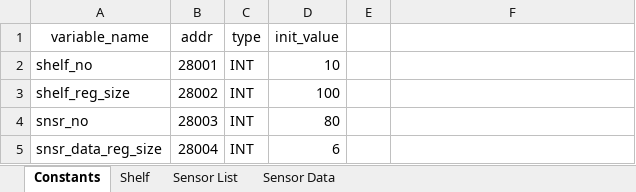
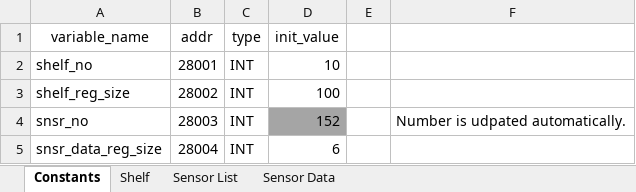
Before and after one commit to T2HOPETECHNIK/Ellemento, an Excel workbook: rack_control/plc/global_variable_template.xlsx, sheet Constants, drawn as a sheet; values as stored, in another font and other column widths than the file's, no borders; the diff names each change by its address in the sheet, - before the commit and + after, or states it on an @@ line.

Commit message:
Update snsr_no in template. Tested

```diff
--- a/rack_control/plc/global_variable_template.xlsx (sheet Constants)
+++ b/rack_control/plc/global_variable_template.xlsx (sheet Constants)
-D4 (init_value): 80
+D4 (init_value): 152
-D4 fill: none
+D4 fill: #A5A5A5
-F4: (empty)
+F4: Number is udpated automatically.
```
Also changed, not shown: 2 other files.
